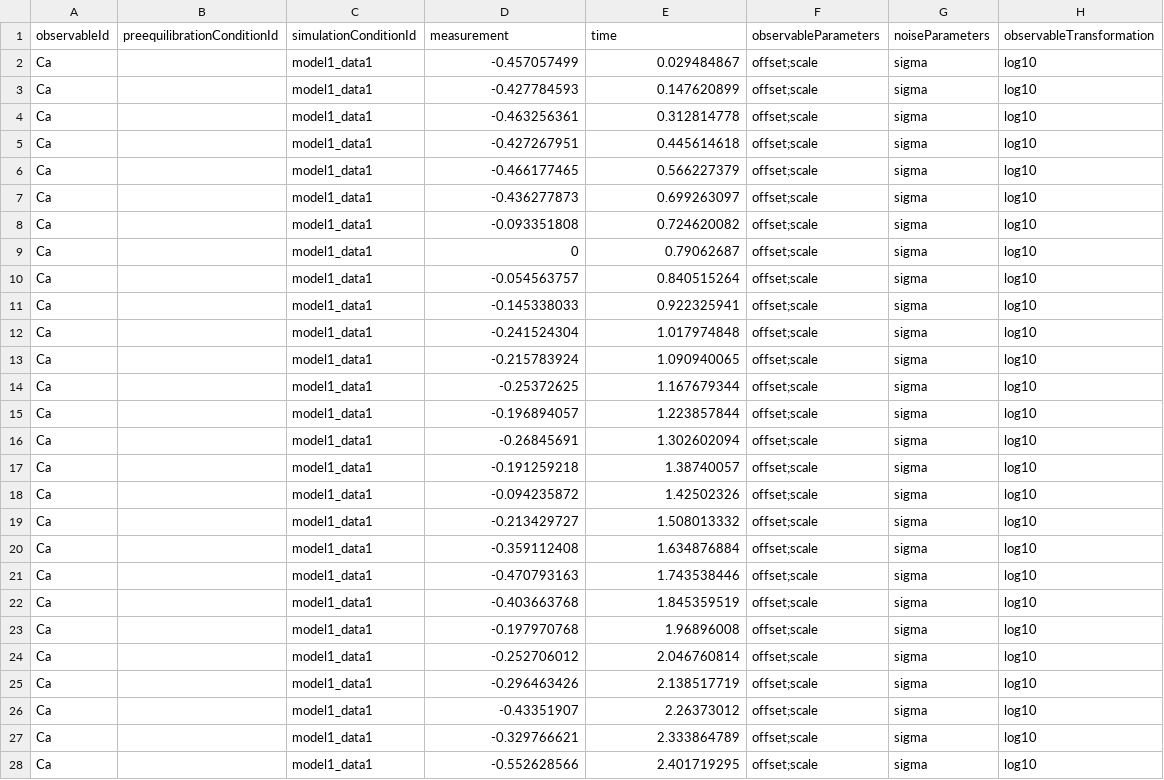
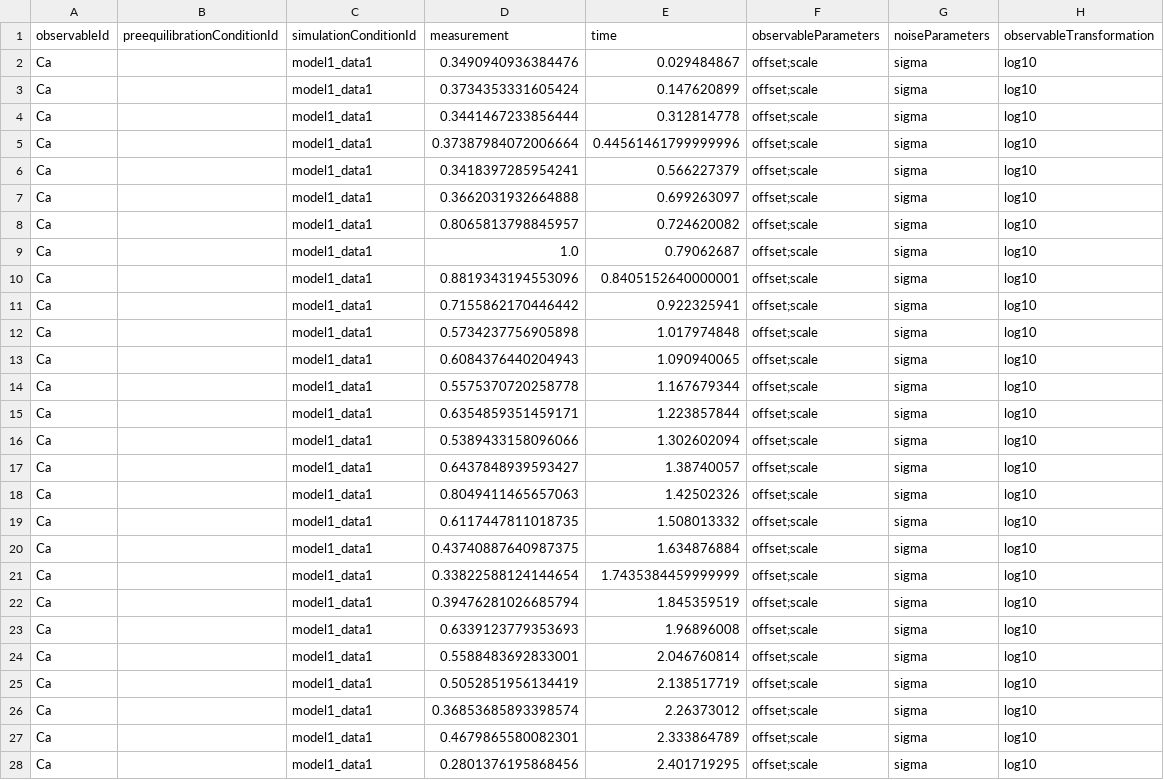
Before and after one commit to erikadudki/Benchmark-Models, a TSV file: hackathon_contributions_new_data_format/Borghans_BiophysChem1997/measurementData_Borghans_BiophysChem1997.tsv, drawn as a sheet; only a part is shown; the diff covers the shown part only.

Commit message:
Borghans: change measurement scale. fixes #22

```diff
--- a/hackathon_contributions_new_data_format/Borghans_BiophysChem1997/measurementData_Borghans_BiophysChem1997.tsv
+++ b/hackathon_contributions_new_data_format/Borghans_BiophysChem1997/measurementData_Borghans_BiophysChem1997.tsv
@@ -1,28 +1,28 @@
 observableId	preequilibrationConditionId	simulationConditionId	measurement	time	observableParameters	noiseParameters	observableTransformation
-Ca		model1_data1	-0.457057499	0.029484867	offset;scale	sigma	log10
-Ca		model1_data1	-0.427784593	0.147620899	offset;scale	sigma	log10
-Ca		model1_data1	-0.463256361	0.312814778	offset;scale	sigma	log10
-Ca		model1_data1	-0.427267951	0.445614618	offset;scale	sigma	log10
-Ca		model1_data1	-0.466177465	0.566227379	offset;scale	sigma	log10
-Ca		model1_data1	-0.436277873	0.699263097	offset;scale	sigma	log10
-Ca		model1_data1	-0.093351808	0.724620082	offset;scale	sigma	log10
-Ca		model1_data1	0	0.79062687	offset;scale	sigma	log10
-Ca		model1_data1	-0.054563757	0.840515264	offset;scale	sigma	log10
-Ca		model1_data1	-0.145338033	0.922325941	offset;scale	sigma	log10
-Ca		model1_data1	-0.241524304	1.017974848	offset;scale	sigma	log10
-Ca		model1_data1	-0.215783924	1.090940065	offset;scale	sigma	log10
-Ca		model1_data1	-0.25372625	1.167679344	offset;scale	sigma	log10
-Ca		model1_data1	-0.196894057	1.223857844	offset;scale	sigma	log10
-Ca		model1_data1	-0.26845691	1.302602094	offset;scale	sigma	log10
-Ca		model1_data1	-0.191259218	1.38740057	offset;scale	sigma	log10
-Ca		model1_data1	-0.094235872	1.42502326	offset;scale	sigma	log10
-Ca		model1_data1	-0.213429727	1.508013332	offset;scale	sigma	log10
-Ca		model1_data1	-0.359112408	1.634876884	offset;scale	sigma	log10
-Ca		model1_data1	-0.470793163	1.743538446	offset;scale	sigma	log10
-Ca		model1_data1	-0.403663768	1.845359519	offset;scale	sigma	log10
-Ca		model1_data1	-0.197970768	1.96896008	offset;scale	sigma	log10
-Ca		model1_data1	-0.252706012	2.046760814	offset;scale	sigma	log10
-Ca		model1_data1	-0.296463426	2.138517719	offset;scale	sigma	log10
-Ca		model1_data1	-0.43351907	2.26373012	offset;scale	sigma	log10
-Ca		model1_data1	-0.329766621	2.333864789	offset;scale	sigma	log10
-Ca		model1_data1	-0.552628566	2.401719295	offset;scale	sigma	log10
+Ca		model1_data1	0.3490940936384476	0.029484867	offset;scale	sigma	log10
+Ca		model1_data1	0.3734353331605424	0.147620899	offset;scale	sigma	log10
+Ca		model1_data1	0.3441467233856444	0.312814778	offset;scale	sigma	log10
+Ca		model1_data1	0.37387984072006664	0.44561461799999996	offset;scale	sigma	log10
+Ca		model1_data1	0.3418397285954241	0.566227379	offset;scale	sigma	log10
+Ca		model1_data1	0.3662031932664888	0.699263097	offset;scale	sigma	log10
+Ca		model1_data1	0.8065813798845957	0.724620082	offset;scale	sigma	log10
+Ca		model1_data1	1.0	0.79062687	offset;scale	sigma	log10
+Ca		model1_data1	0.8819343194553096	0.8405152640000001	offset;scale	sigma	log10
+Ca		model1_data1	0.7155862170446442	0.922325941	offset;scale	sigma	log10
+Ca		model1_data1	0.5734237756905898	1.017974848	offset;scale	sigma	log10
+Ca		model1_data1	0.6084376440204943	1.090940065	offset;scale	sigma	log10
+Ca		model1_data1	0.5575370720258778	1.167679344	offset;scale	sigma	log10
+Ca		model1_data1	0.6354859351459171	1.223857844	offset;scale	sigma	log10
+Ca		model1_data1	0.5389433158096066	1.302602094	offset;scale	sigma	log10
+Ca		model1_data1	0.6437848939593427	1.38740057	offset;scale	sigma	log10
+Ca		model1_data1	0.8049411465657063	1.42502326	offset;scale	sigma	log10
+Ca		model1_data1	0.6117447811018735	1.508013332	offset;scale	sigma	log10
+Ca		model1_data1	0.43740887640987375	1.634876884	offset;scale	sigma	log10
+Ca		model1_data1	0.33822588124144654	1.7435384459999999	offset;scale	sigma	log10
+Ca		model1_data1	0.39476281026685794	1.845359519	offset;scale	sigma	log10
+Ca		model1_data1	0.6339123779353693	1.96896008	offset;scale	sigma	log10
+Ca		model1_data1	0.5588483692833001	2.046760814	offset;scale	sigma	log10
+Ca		model1_data1	0.5052851956134419	2.138517719	offset;scale	sigma	log10
+Ca		model1_data1	0.36853685893398574	2.26373012	offset;scale	sigma	log10
+Ca		model1_data1	0.4679865580082301	2.333864789	offset;scale	sigma	log10
+Ca		model1_data1	0.2801376195868456	2.401719295	offset;scale	sigma	log10
```
Also changed, not shown: 99 edited cells elsewhere in this file.
